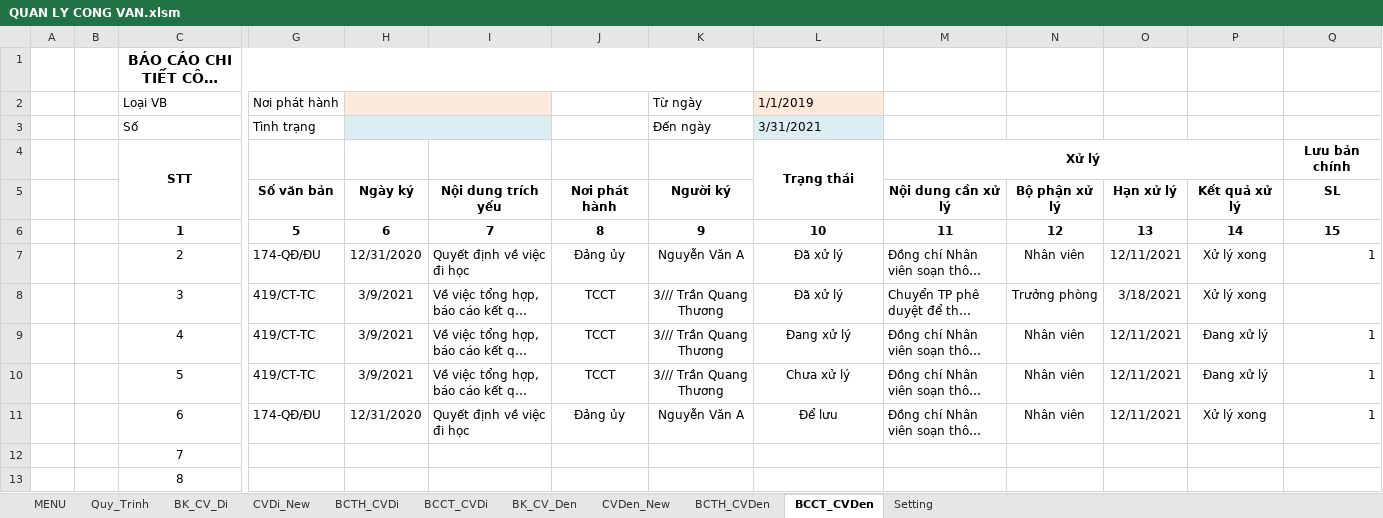
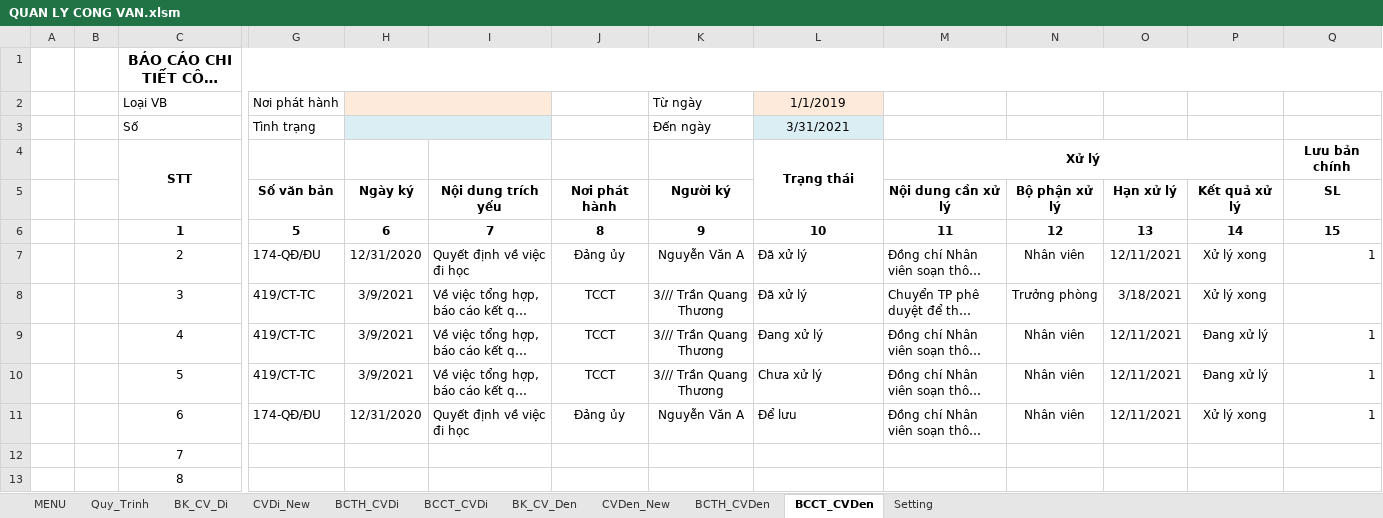
Before and after one commit to khanhn29/quanlydv, an Excel workbook: QUAN LY CONG VAN.xlsm, sheet BCCT_CVDen, drawn as a sheet; only a part is shown, gaps mark what is left out; long unchanged cells end in …; values as stored, in another font and other column widths than the file's, no borders; charts and pictures not drawn; the diff names each change by its address in the sheet, - before the commit and + after, or states it on an @@ line.

Commit message:
xuat pdf BCCT_CVDi/Den

```diff
--- a/QUAN LY CONG VAN.xlsm (sheet BCCT_CVDen)
+++ b/QUAN LY CONG VAN.xlsm (sheet BCCT_CVDen)
-C1:K1 merged
+C1:T1 merged
-L2:L3 alignment: left
+L2:L3 alignment: center
-L7:L11 alignment: center
+L7:L11 alignment: left
```
Also changed, not shown: sheet BCCT_CVDi, charts or pictures, 4 other files.
